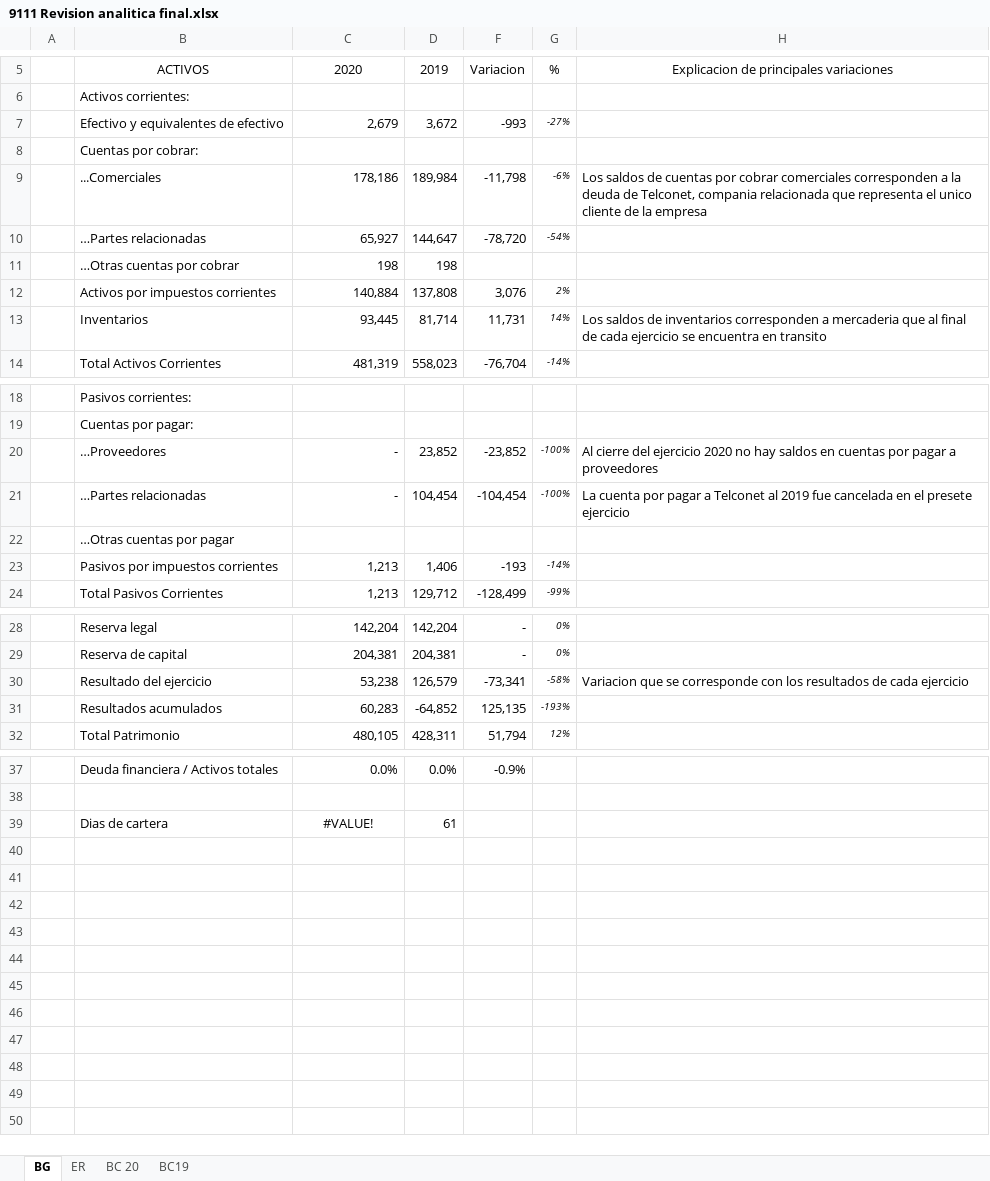
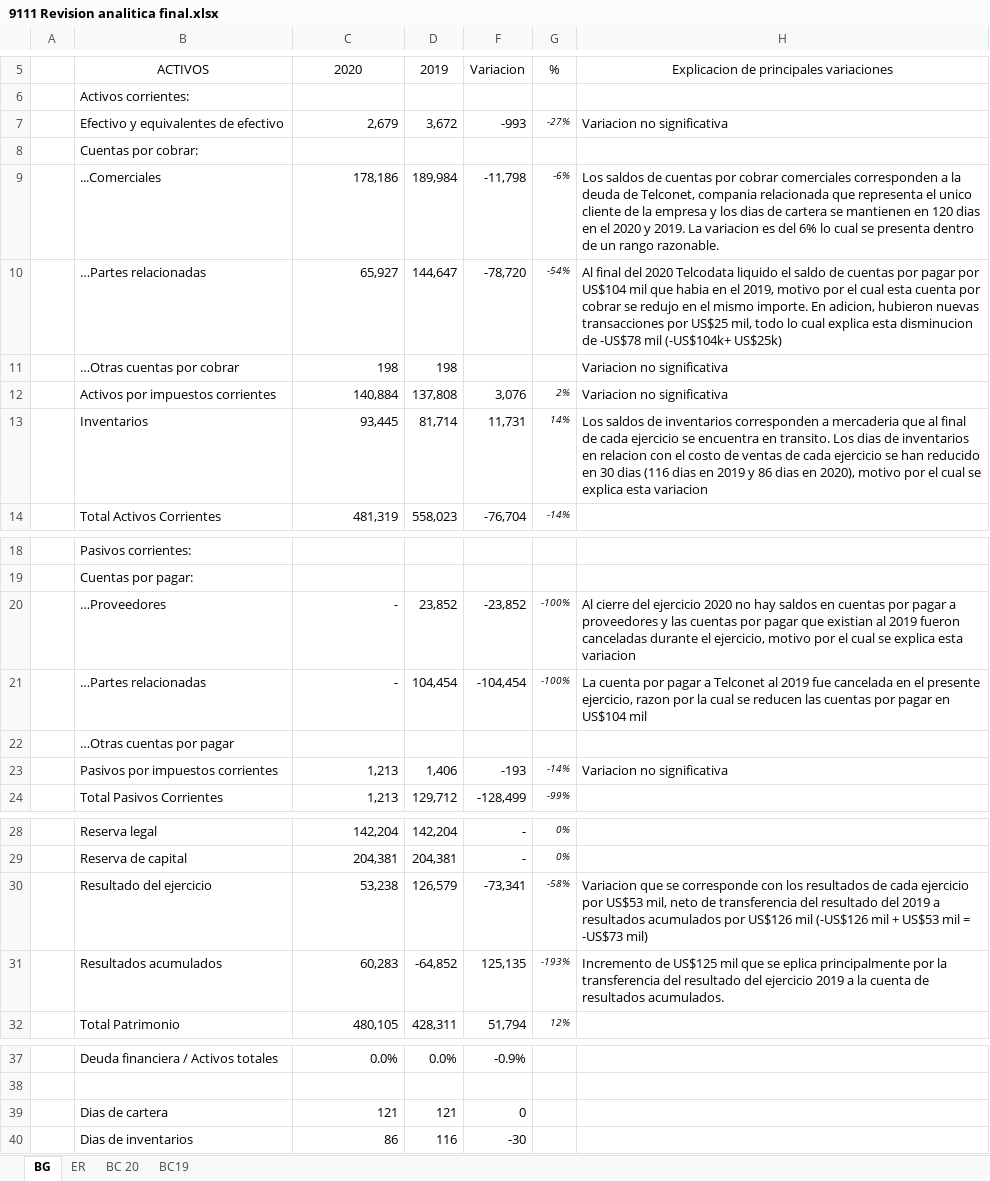
Before and after one commit to cesarleon911/TELCODATA, an Excel workbook: FASE III - Informe/9100 Evaluacion de evidencia/9110 Revision analitica final/9111 Revision analitica final.xlsx, sheet BG, drawn as a sheet; only a part is shown, gaps mark what is left out; values as stored, in another font and other column widths than the file's, no borders; the diff names each change by its address in the sheet, - before the commit and + after, or states it on an @@ line.

```diff
--- a/FASE III - Informe/9100 Evaluacion de evidencia/9110 Revision analitica final/9111 Revision analitica final.xlsx (sheet BG)
+++ b/FASE III - Informe/9100 Evaluacion de evidencia/9110 Revision analitica final/9111 Revision analitica final.xlsx (sheet BG)
-H7: (empty)
+H7: Variacion no significativa
-H9: …la empresa
+H9: …la empresa y los dias de cartera se mantienen en 120 dias en el 2020 y 2019. La variacion es del 6% lo cual se presenta dentro de un rango razonable.
-H10: (empty)
+H10: Al final del 2020 Telcodata liquido el saldo de cuentas por pagar por US$104 mil que habia en el 2019, motivo por el cual esta cuenta por cobrar se redujo en el mismo importe. En adicion, hubieron nuevas transacciones por US$25 mil, todo lo cual explica esta disminucion de -US$78 mil (-US$104k+ US$25k)
-H11:H12: (empty)
+H11:H12: Variacion no significativa
-H13: …encuentra en transito
+H13: …encuentra en transito. Los dias de inventarios en relacion con el costo de ventas de cada ejercicio se han reducido en 30 dias (116 dias en 2019 y 86 dias en 2020), motivo por el cual se explica esta variacion
-H20: …a proveedores
+H20: …a proveedores y las cuentas por pagar que existian al 2019 fueron canceladas durante el ejercicio, motivo por el cual se explica esta variacion
-H21: …en el presete ejercicio
+H21: …en el presente ejercicio, razon por la cual se reducen las cuentas por pagar en US$104 mil
-H23: (empty)
+H23: Variacion no significativa
-H30: …cada ejercicio
+H30: …cada ejercicio por US$53 mil, neto de transferencia del resultado del 2019 a resultados acumulados por US$126 mil (-US$126 mil + US$53 mil = -US$73 mil)
-H31: (empty)
+H31: Incremento de US$125 mil que se eplica principalmente por la transferencia del resultado del ejercicio 2019 a la cuenta de resultados acumulados.
-C39: #VALUE!
+C39: 121
-C39 alignment: center
+C39 alignment: right
-D39: 61
+D39: 121
-F39: (empty)
+F39: 0
+row 40:  | Dias de inventarios | 86 | 116 | -30
```
Also changed, not shown: sheet ER, 45 other files.
